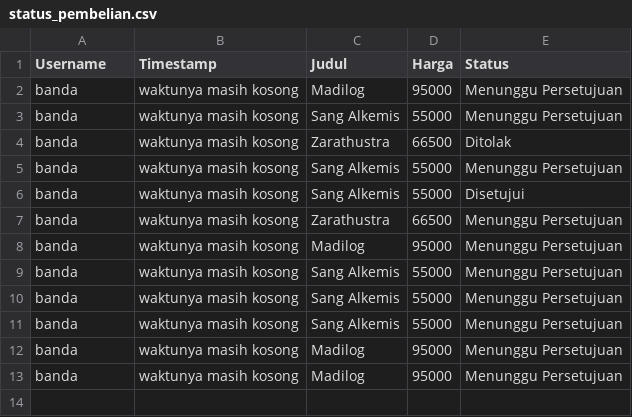
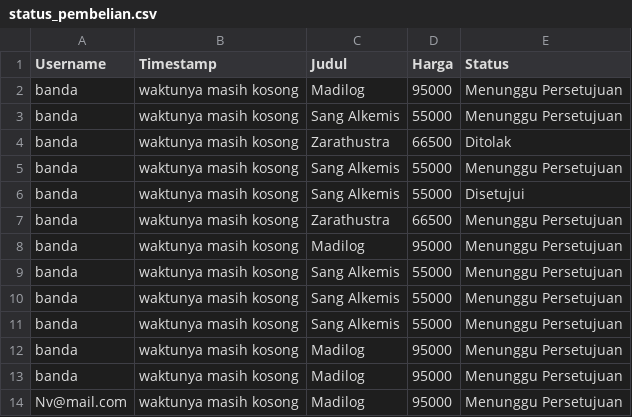
Before and after one commit to Hanifmd45/Aplikasi-Pepustakaan-dengan-csv, a CSV file: status_pembelian.csv, drawn as a sheet; the diff names each change by its address in the sheet, - before the commit and + after, or states it on an @@ line.

```diff
--- a/status_pembelian.csv
+++ b/status_pembelian.csv
+row 14: Nv@mail.com | waktunya masih kosong | Madilog | 95000 | Menunggu Persetujuan
```
Also changed, not shown: data_buku.csv, 7 other files.
